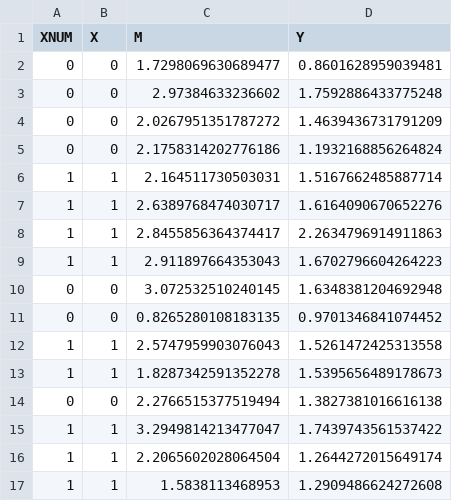
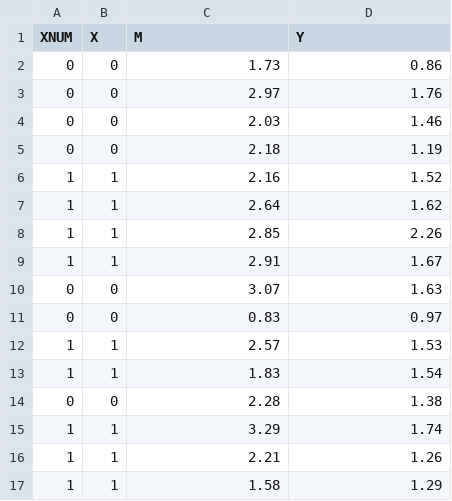
Before and after one commit to felixthoemmes/gesis_causal_mediation_2023, a CSV file: example1b.csv, drawn as a sheet; only a part is shown; the diff covers the shown part only.

Commit message:
Update example1b.csv
rounded columns

```diff
--- a/example1b.csv
+++ b/example1b.csv
@@ -1,17 +1,17 @@
 XNUM,X,M,Y
-0,0,1.7298069630689477,0.8601628959039481
-0,0,2.97384633236602,1.7592886433775248
-0,0,2.0267951351787272,1.4639436731791209
-0,0,2.1758314202776186,1.1932168856264824
-1,1,2.164511730503031,1.5167662485887714
-1,1,2.6389768474030717,1.6164090670652276
-1,1,2.8455856364374417,2.2634796914911863
-1,1,2.911897664353043,1.6702796604264223
-0,0,3.072532510240145,1.6348381204692948
-0,0,0.8265280108183135,0.9701346841074452
-1,1,2.5747959903076043,1.5261472425313558
-1,1,1.8287342591352278,1.5395656489178673
-0,0,2.2766515377519494,1.3827381016616138
-1,1,3.2949814213477047,1.7439743561537422
-1,1,2.2065602028064504,1.2644272015649174
-1,1,1.5838113468953,1.2909486624272608
+0,0,1.73,0.86
+0,0,2.97,1.76
+0,0,2.03,1.46
+0,0,2.18,1.19
+1,1,2.16,1.52
+1,1,2.64,1.62
+1,1,2.85,2.26
+1,1,2.91,1.67
+0,0,3.07,1.63
+0,0,0.83,0.97
+1,1,2.57,1.53
+1,1,1.83,1.54
+0,0,2.28,1.38
+1,1,3.29,1.74
+1,1,2.21,1.26
+1,1,1.58,1.29
```
Also changed, not shown: 168 edited cells elsewhere in this file.
